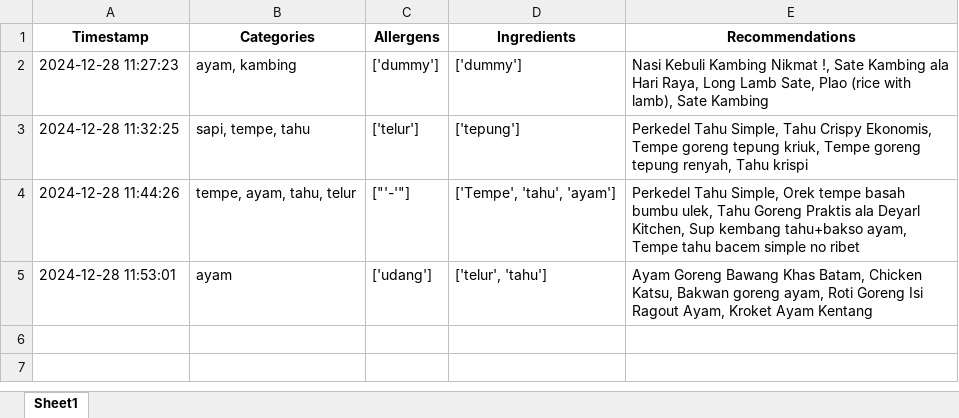
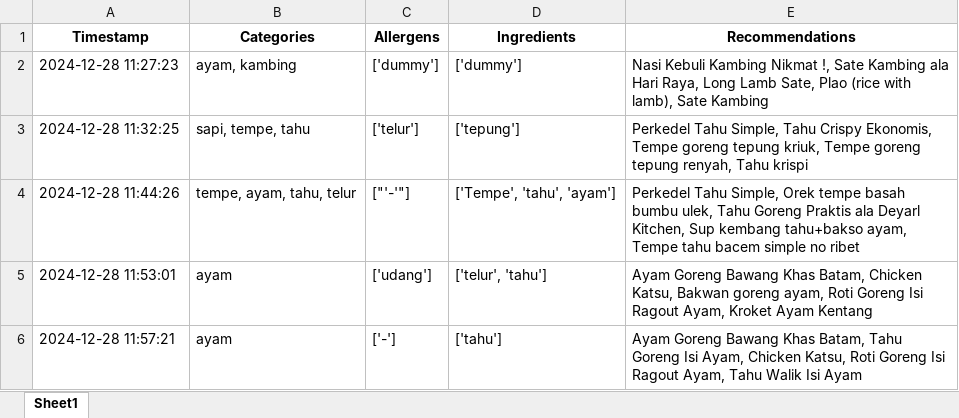
Before and after one commit to Panda-Bulat/panda, an Excel workbook: User_Data_InOut.xlsx, sheet Sheet1, drawn as a sheet; values as stored, in another font and other column widths than the file's, no borders; the diff names each change by its address in the sheet, - before the commit and + after, or states it on an @@ line.

Commit message:
Updating user data

```diff
--- a/User_Data_InOut.xlsx (sheet Sheet1)
+++ b/User_Data_InOut.xlsx (sheet Sheet1)
+row 6: 2024-12-28 11:57:21 | ayam | ['-'] | ['tahu'] | Ayam Goreng Bawang Khas Batam, Tahu Goreng Isi Ayam, Chicken Katsu, Roti Goreng Isi Ragout Ayam, Tahu Walik Isi Ayam
```
